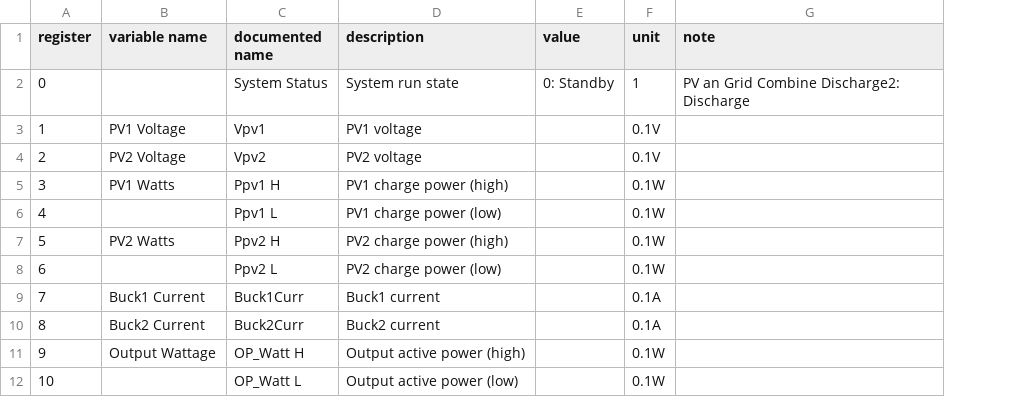
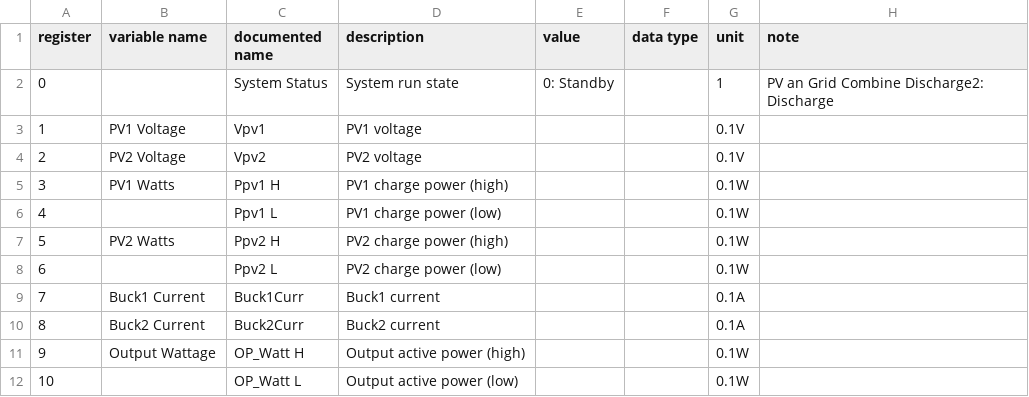
Before and after one commit to yNosGR/PythonProtocolGateway, a CSV file: protocols/v0.14.input_registry_map.csv, drawn as a sheet; only a part is shown; the diff names each change by its address in the sheet, - before the commit and + after, or states it on an @@ line.

Commit message:
add data types

```diff
--- a/protocols/v0.14.input_registry_map.csv
+++ b/protocols/v0.14.input_registry_map.csv
+column F (data type), empty
```
Also changed, not shown: 2 other files.
